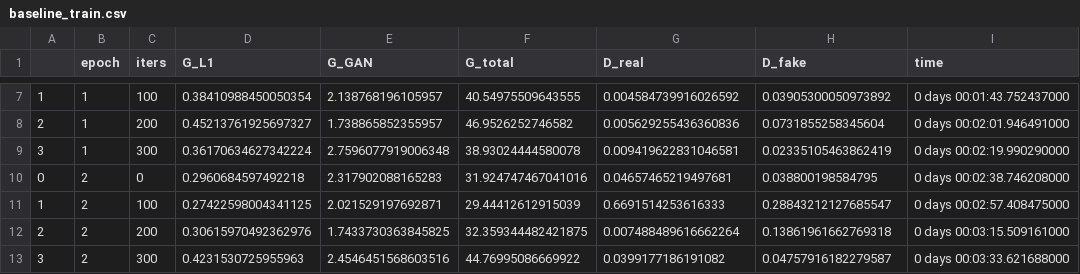
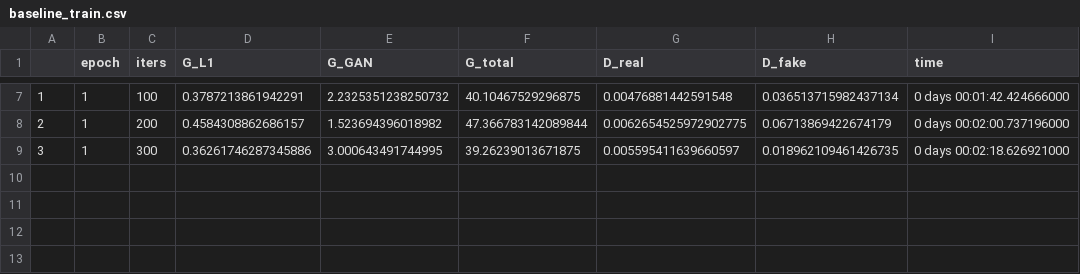
Before and after one commit to a-martyn/pix2pix, a CSV file: results/facades/baseline_train.csv, drawn as a sheet; only a part is shown, gaps mark what is left out; the diff covers the shown part only.

```diff
--- a/results/facades/baseline_train.csv
+++ b/results/facades/baseline_train.csv
@@ -7,7 +7,3 @@
-1,1,100,0.38410988450050354,2.138768196105957,40.54975509643555,0.004584739916026592,0.03905300050973892,0 days 00:01:43.752437000
-2,1,200,0.45213761925697327,1.738865852355957,46.9526252746582,0.005629255436360836,0.0731855258345604,0 days 00:02:01.946491000
-3,1,300,0.36170634627342224,2.7596077919006348,38.93024444580078,0.009419622831046581,0.02335105463862419,0 days 00:02:19.990290000
-0,2,0,0.2960684597492218,2.317902088165283,31.924747467041016,0.04657465219497681,0.038800198584795,0 days 00:02:38.746208000
-1,2,100,0.27422598004341125,2.021529197692871,29.44412612915039,0.6691514253616333,0.28843212127685547,0 days 00:02:57.408475000
-2,2,200,0.30615970492362976,1.7433730363845825,32.359344482421875,0.007488489616662264,0.13861961662769318,0 days 00:03:15.509161000
-3,2,300,0.4231530725955963,2.4546451568603516,44.76995086669922,0.0399177186191082,0.04757916182279587,0 days 00:03:33.621688000
+1,1,100,0.3787213861942291,2.2325351238250732,40.10467529296875,0.00476881442591548,0.036513715982437134,0 days 00:01:42.424666000
+2,1,200,0.4584308862686157,1.523694396018982,47.366783142089844,0.0062654525972902775,0.06713869422674179,0 days 00:02:00.737196000
+3,1,300,0.36261746287345886,3.000643491744995,39.26239013671875,0.005595411639660597,0.018962109461426735,0 days 00:02:18.626921000
```
Also changed, not shown: 30 edited cells elsewhere in this file, 14 other files.
